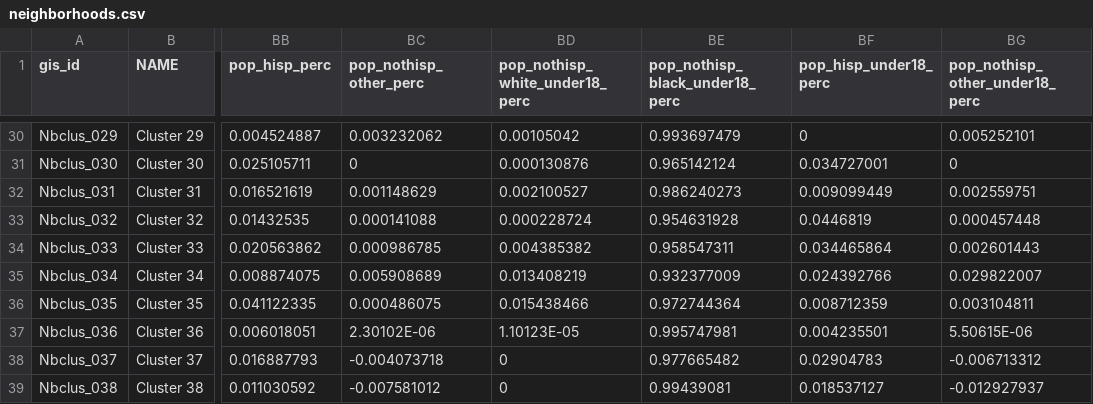
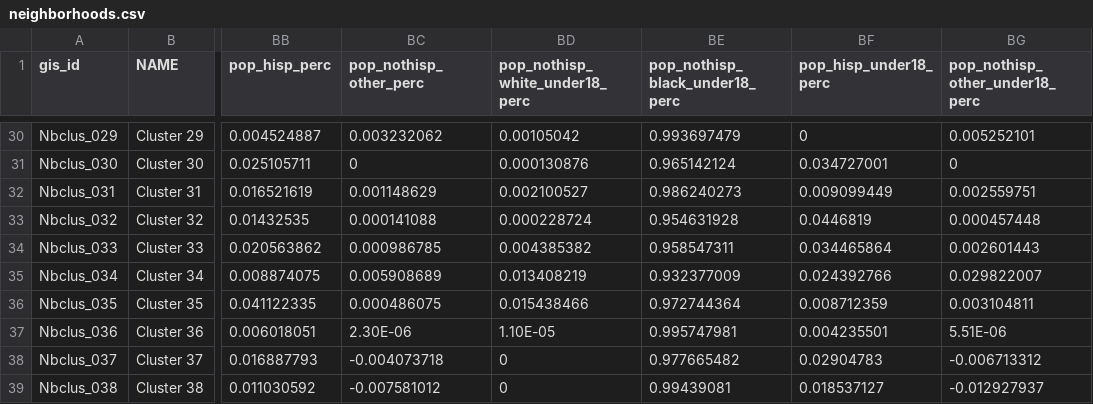
Before and after one commit to edean7474/dcaction, a CSV file: data/neighborhoods.csv, drawn as a sheet; only a part is shown, gaps mark what is left out; the diff names each change by its address in the sheet, - before the commit and + after, or states it on an @@ line.

```diff
--- a/data/neighborhoods.csv
+++ b/data/neighborhoods.csv
-BC37 (pop_nothisp_other_perc): 2.30102E-06
+BC37 (pop_nothisp_other_perc): 2.30E-06
-BD37 (pop_nothisp_white_under18_perc): 1.10123E-05
+BD37 (pop_nothisp_white_under18_perc): 1.10E-05
-BG37 (pop_nothisp_other_under18_perc): 5.50615E-06
+BG37 (pop_nothisp_other_under18_perc): 5.51E-06
```
Also changed, not shown: 1 other file.
